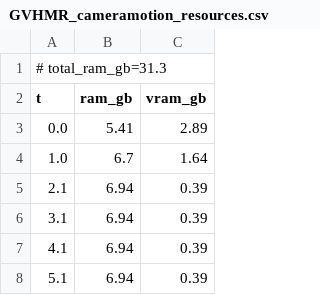
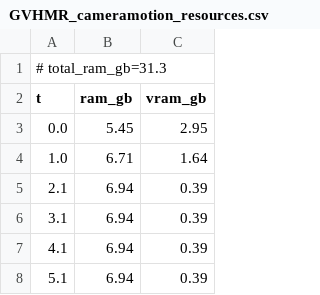
Before and after one commit to PozzettiAndrea/ComfyUI-MotionCapture, a CSV file: dev/linux-gpu/logs/GVHMR_cameramotion_resources.csv, drawn as a sheet; only a part is shown; the diff covers the shown part only.

```diff
--- a/dev/linux-gpu/logs/GVHMR_cameramotion_resources.csv
+++ b/dev/linux-gpu/logs/GVHMR_cameramotion_resources.csv
@@ -2,4 +2,4 @@
 t,ram_gb,vram_gb
-0.0,5.41,2.89
-1.0,6.7,1.64
+0.0,5.45,2.95
+1.0,6.71,1.64
 2.1,6.94,0.39
```
Also changed, not shown: 8 added rows, 7 removed rows and 58 edited cells elsewhere in this file, dev/linux-gpu/logs/GVHMR_resources.csv, 45 other files.
